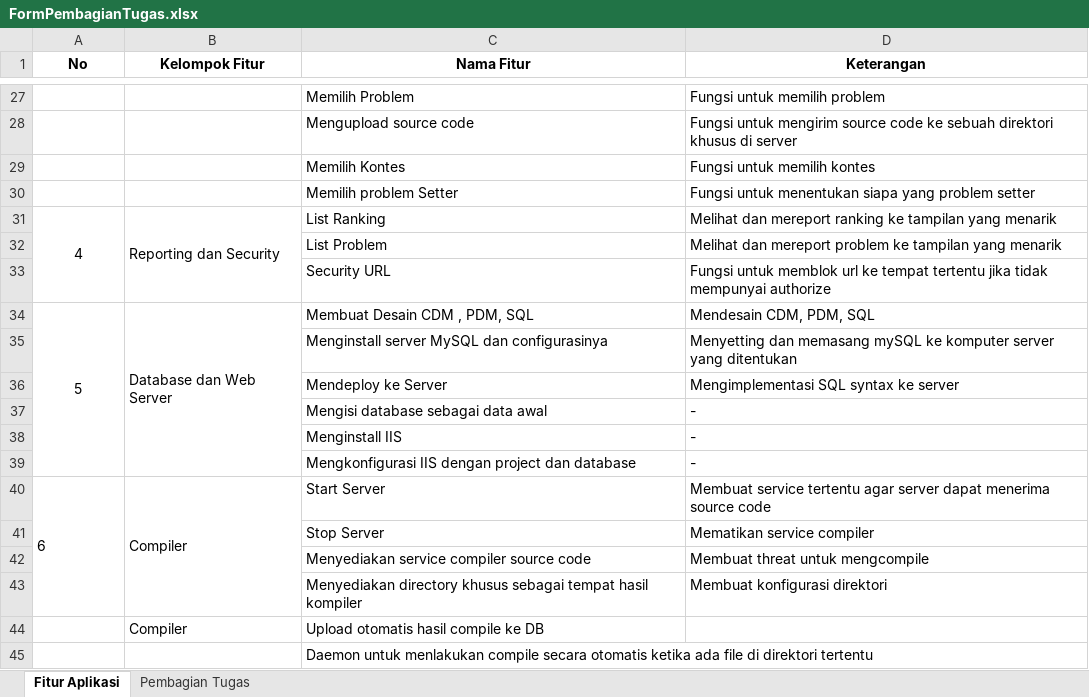
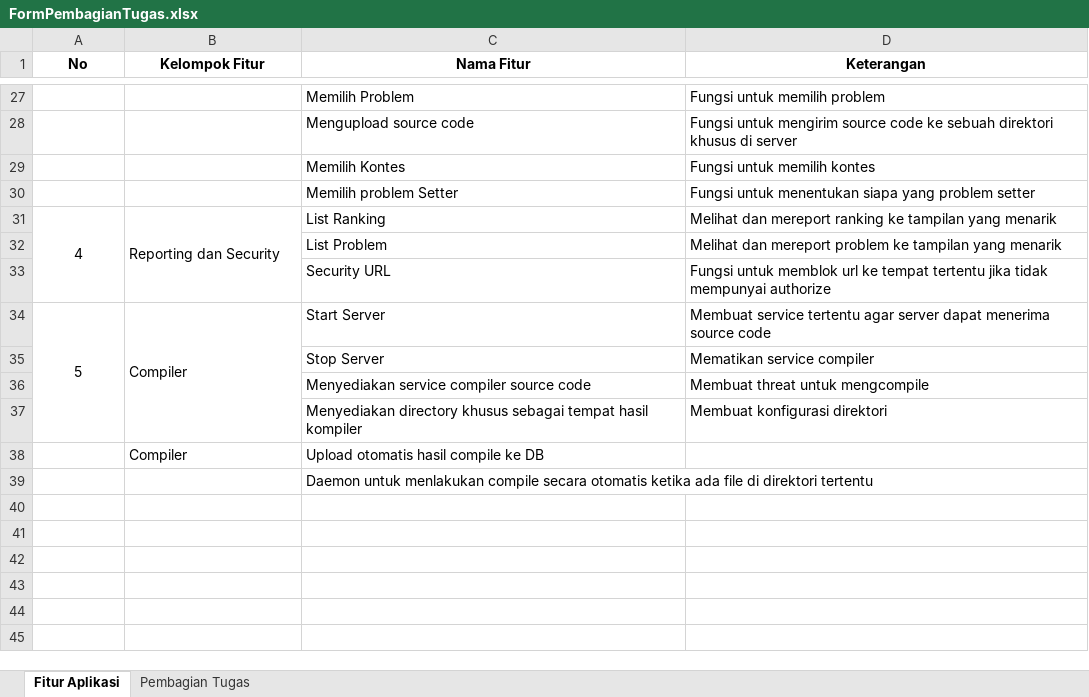
Before and after one commit to ericgosno/lpoj-dotnet2012, an Excel workbook: FormPembagianTugas.xlsx, sheet Fitur Aplikasi, drawn as a sheet; only a part is shown, gaps mark what is left out; values as stored, in another font and other column widths than the file's, no borders; removed rows and columns are numbered as before the commit, all else as after; the diff names each change by its address in the sheet, - before the commit and + after, or states it on an @@ line.

```diff
--- a/FormPembagianTugas.xlsx (sheet Fitur Aplikasi)
+++ b/FormPembagianTugas.xlsx (sheet Fitur Aplikasi)
-row 34: 5 | Database dan Web Server | Membuat Desain CDM , PDM, SQL | Mendesain CDM, PDM, SQL
-row 35:  |  | Menginstall server MySQL dan configurasinya | Menyetting dan memasang mySQL ke komputer server yang ditentukan
-row 36:  |  | Mendeploy ke Server | Mengimplementasi SQL syntax ke server
-row 37:  |  | Mengisi database sebagai data awal | -
-row 38:  |  | Menginstall IIS | -
-row 39:  |  | Mengkonfigurasi IIS dengan project dan database | -
@@ column A (No) renumbered in row 34 @@
-A34 alignment: left
+A34 alignment: center
```
